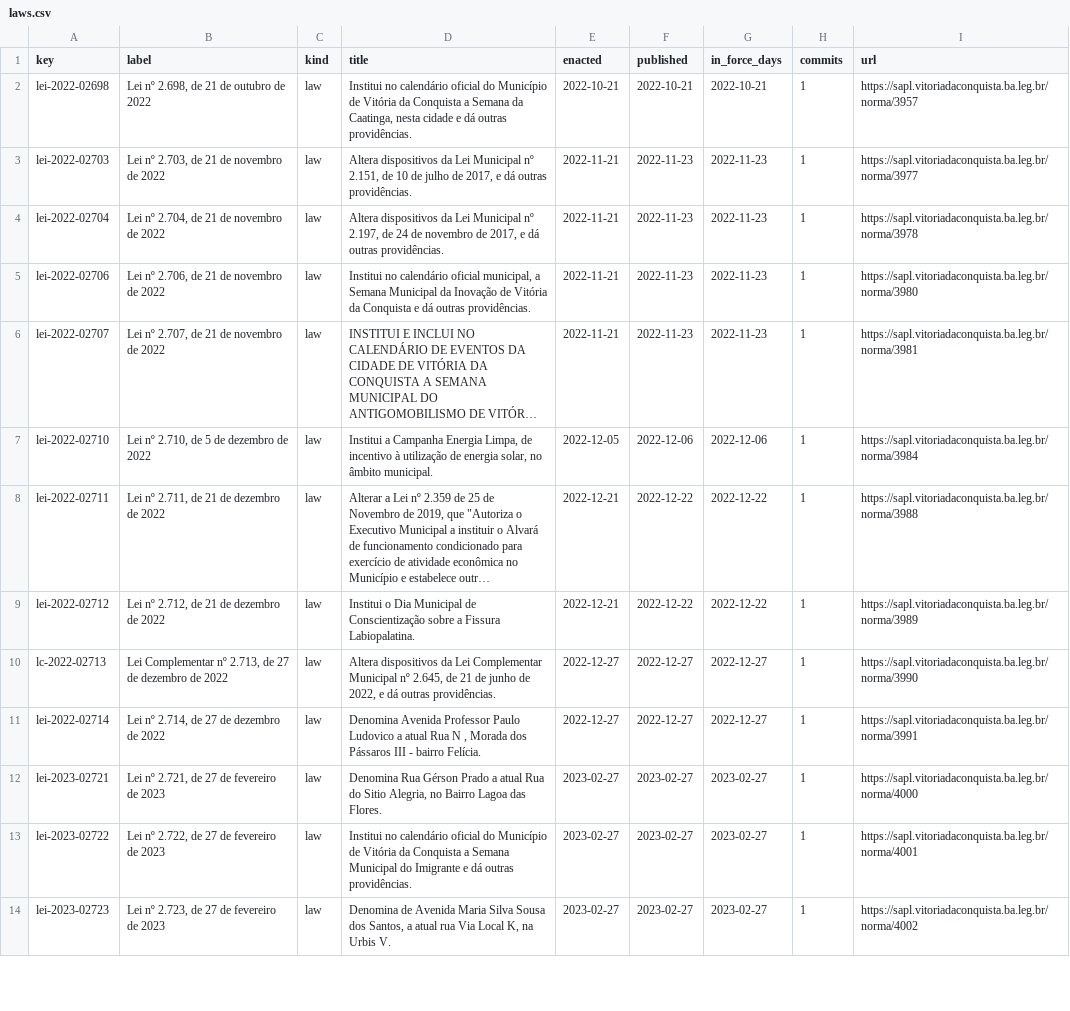
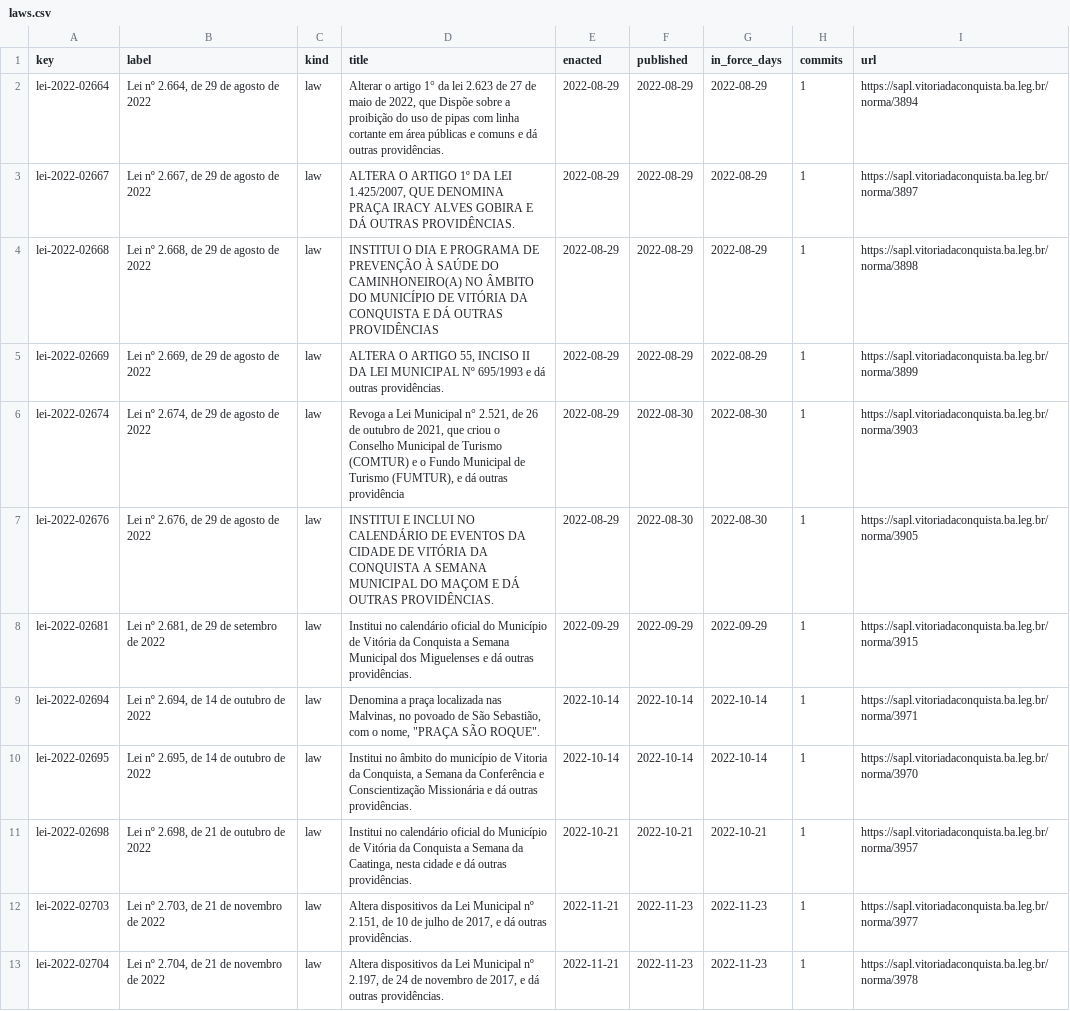
Before and after one commit to lexifina/brazil-vitoria-da-conquista-city-law, a CSV file: data/laws.csv, drawn as a sheet; only a part is shown; the shorter side is filled out with more unchanged rows; long unchanged cells end in …; the diff names each change by its address in the sheet, - before the commit and + after, or states it on an @@ line.

Commit message:
Documentation, tables, tools and REPRODUCE.md
Appended 9 commits to f55cfe0b19a7; corpus sha256 d5ec2750c1ccfb5b6a5339eb1f694953978cfcefd6cd13c92ab71ff2c738b271, data retrieved 2026-11-06.

```diff
--- a/data/laws.csv
+++ b/data/laws.csv
+row 2: lei-2022-02664 | Lei nº 2.664, de 29 de agosto de 2022 | law | Alterar o artigo 1° da lei 2.623 de 27 de maio de 2022, que Dispõe sobre a proibição do uso de pipas com linha cortante em área públicas e comuns e dá outras providências. | 2022-08-29 | 2022-08-29 | 2022-08-29 | 1 | https://sapl.vitoriadaconquista.ba.leg.br/norma/3894
+row 3: lei-2022-02667 | Lei nº 2.667, de 29 de agosto de 2022 | law | ALTERA O ARTIGO 1º DA LEI 1.425/2007, QUE DENOMINA PRAÇA IRACY ALVES GOBIRA E DÁ OUTRAS PROVIDÊNCIAS. | 2022-08-29 | 2022-08-29 | 2022-08-29 | 1 | https://sapl.vitoriadaconquista.ba.leg.br/norma/3897
+row 4: lei-2022-02668 | Lei nº 2.668, de 29 de agosto de 2022 | law | INSTITUI O DIA E PROGRAMA DE PREVENÇÃO À SAÚDE DO CAMINHONEIRO(A) NO ÂMBITO DO MUNICÍPIO DE VITÓRIA DA CONQUISTA E DÁ OUTRAS PROVIDÊNCIAS | 2022-08-29 | 2022-08-29 | 2022-08-29 | 1 | https://sapl.vitoriadaconquista.ba.leg.br/norma/3898
+row 5: lei-2022-02669 | Lei nº 2.669, de 29 de agosto de 2022 | law | ALTERA O ARTIGO 55, INCISO II DA LEI MUNICIPAL Nº 695/1993 e dá outras providências. | 2022-08-29 | 2022-08-29 | 2022-08-29 | 1 | https://sapl.vitoriadaconquista.ba.leg.br/norma/3899
+row 6: lei-2022-02674 | Lei nº 2.674, de 29 de agosto de 2022 | law | Revoga a Lei Municipal n° 2.521, de 26 de outubro de 2021, que criou o Conselho Municipal de Turismo (COMTUR) e o Fundo Municipal de Turismo (FUMTUR), e dá outras providência | 2022-08-29 | 2022-08-30 | 2022-08-30 | 1 | https://sapl.vitoriadaconquista.ba.leg.br/norma/3903
+row 7: lei-2022-02676 | Lei nº 2.676, de 29 de agosto de 2022 | law | INSTITUI E INCLUI NO CALENDÁRIO DE EVENTOS DA CIDADE DE VITÓRIA DA CONQUISTA A SEMANA MUNICIPAL DO MAÇOM E DÁ OUTRAS PROVIDÊNCIAS. | 2022-08-29 | 2022-08-30 | 2022-08-30 | 1 | https://sapl.vitoriadaconquista.ba.leg.br/norma/3905
+row 8: lei-2022-02681 | Lei nº 2.681, de 29 de setembro de 2022 | law | Institui no calendário oficial do Município de Vitória da Conquista a Semana Municipal dos Miguelenses e dá outras providências. | 2022-09-29 | 2022-09-29 | 2022-09-29 | 1 | https://sapl.vitoriadaconquista.ba.leg.br/norma/3915
+row 9: lei-2022-02694 | Lei nº 2.694, de 14 de outubro de 2022 | law | Denomina a praça localizada nas Malvinas, no povoado de São Sebastião, com o nome, "PRAÇA SÃO ROQUE". | 2022-10-14 | 2022-10-14 | 2022-10-14 | 1 | https://sapl.vitoriadaconquista.ba.leg.br/norma/3971
+row 10: lei-2022-02695 | Lei nº 2.695, de 14 de outubro de 2022 | law | Institui no âmbito do município de Vitoria da Conquista, a Semana da Conferência e Conscientização Missionária e dá outras providências. | 2022-10-14 | 2022-10-14 | 2022-10-14 | 1 | https://sapl.vitoriadaconquista.ba.leg.br/norma/3970
```
Also changed, not shown: data/commits.csv, 13 other files.
